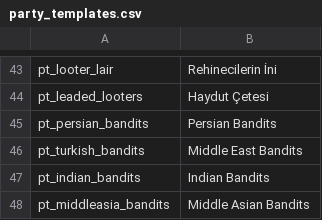
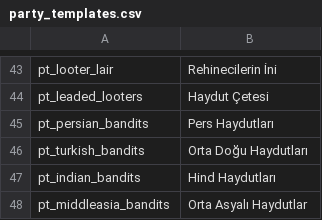
Before and after one commit to EldarFara/BetweenEmpires, a CSV file: languages/tr/party_templates.csv, drawn as a sheet; only a part is shown, gaps mark what is left out.

Commit message:
Update party_templates.csv

```diff
--- a/languages/tr/party_templates.csv
+++ b/languages/tr/party_templates.csv
@@ -44,5 +44,5 @@ pt_looter_lair|Rehinecilerin İni
 pt_leaded_looters|Haydut Çetesi
-pt_persian_bandits|Persian Bandits
-pt_turkish_bandits|Middle East Bandits
-pt_indian_bandits|Indian Bandits
-pt_middleasia_bandits|Middle Asian Bandits
+pt_persian_bandits|Pers Haydutları
+pt_turkish_bandits|Orta Doğu Haydutları
+pt_indian_bandits|Hind Haydutları
+pt_middleasia_bandits|Orta Asyalı Haydutlar
```
